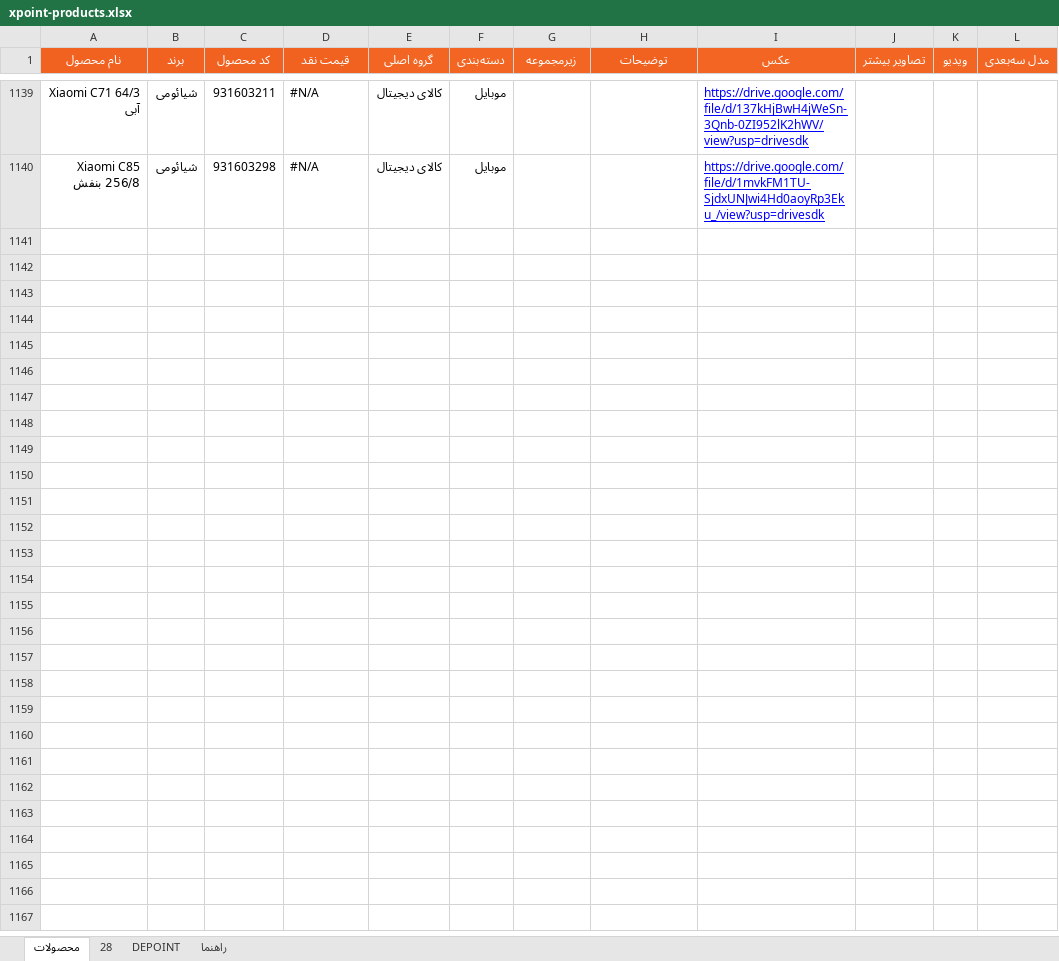
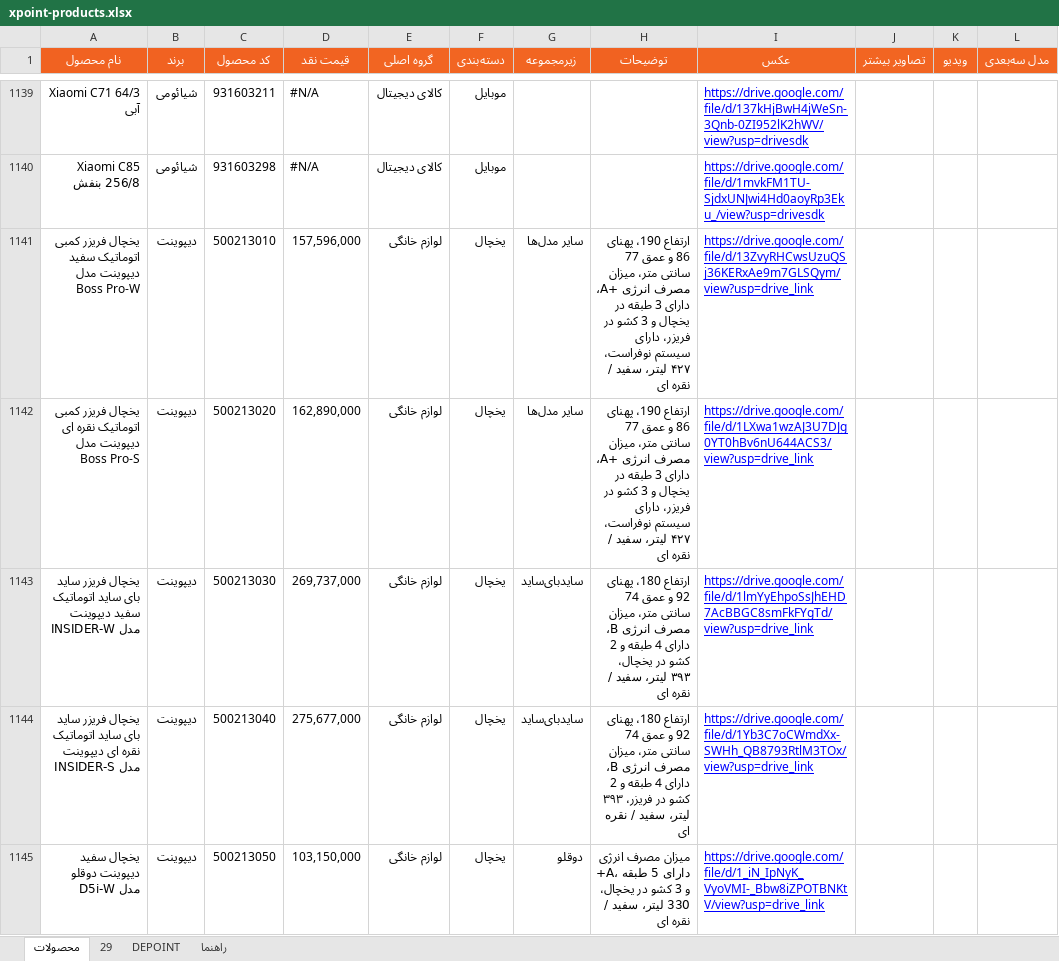
Before and after one commit to jitxpoint-hub/xpoint-catalog, an Excel workbook: data/xpoint-products.xlsx, sheet محصولات, drawn as a sheet; only a part is shown, gaps mark what is left out; values as stored, in another font and other column widths than the file's, no borders; charts and pictures and conditional formats not drawn; the diff covers the shown part only; the diff names each change by its address in the sheet, - before the commit and + after, or states it on an @@ line.

```diff
--- a/data/xpoint-products.xlsx (sheet محصولات)
+++ b/data/xpoint-products.xlsx (sheet محصولات)
-sheet tab: 28
+sheet tab: 29
@@ row 1141 unhidden: یخچال فریزر کمبی اتوماتیک سفید دیپوینت مدل Boss Pro-W | دیپوینت | 500213010 | 157,596,000 | لوازم خانگی | یخچال | سایر مدل‌ها | ارتفاع 190، پهنای 86 و عمق 77 سانتی متر، میزان مصرف انرژی +A، دارای 3 طبقه در یخچال و 3 کشو در فریزر، دارای سیستم نوفراست، ۴۲۷ لیتر، سفید / نقره ای | https://drive.google.com/file/d/13ZvyRHCwsUzuQSj36KERxAe9m7GLSQym/view?usp=drive_link @@
@@ row 1142 unhidden: یخچال فریزر کمبی اتوماتیک نقره ای دیپوینت مدل Boss Pro-S | دیپوینت | 500213020 | 162,890,000 | لوازم خانگی | یخچال | سایر مدل‌ها | ارتفاع 190، پهنای 86 و عمق 77 سانتی متر، میزان مصرف انرژی +A، دارای 3 طبقه در یخچال و 3 کشو در فریزر، دارای سیستم نوفراست، ۴۲۷ لیتر، سفید / نقره ای | https://drive.google.com/file/d/1LXwa1wzAJ3U7DJg0YT0hBv6nU644ACS3/view?usp=drive_link @@
@@ row 1143 unhidden: یخچال فریزر ساید بای ساید اتوماتیک سفید دیپوینت مدل INSIDER-W | دیپوینت | 500213030 | 269,737,000 | لوازم خانگی | یخچال | ساید‌بای‌ساید | ارتفاع 180، پهنای 92 و عمق 74 سانتی متر، میزان مصرف انرژی B، دارای 4 طبقه و 2 کشو در یخچال، ۳۹۳ لیتر، سفید / نقره ای | https://drive.google.com/file/d/1lmYyEhpoSsJhEHD7AcBBGC8smFkFYgTd/view?usp=drive_link @@
@@ row 1144 unhidden: یخچال فریزر ساید بای ساید اتوماتیک نقره ای دیپوینت مدل INSIDER-S | دیپوینت | 500213040 | 275,677,000 | لوازم خانگی | یخچال | ساید‌بای‌ساید | ارتفاع 180، پهنای 92 و عمق 74 سانتی متر، میزان مصرف انرژی B، دارای 4 طبقه و 2 کشو در فریزر، ۳۹۳ لیتر، سفید / نقره ای | https://drive.google.com/file/d/1Yb3C7oCWmdXx-SWHh_QB8793RtlM3TOx/view?usp=drive_link @@
@@ row 1145 unhidden: یخچال سفید دیپوینت دوقلو مدل D5i-W | دیپوینت | 500213050 | 103,150,000 | لوازم خانگی | یخچال | دوقلو | میزان مصرف انرژی +A، دارای 5 طبقه و 3 کشو در یخچال، 330 لیتر، سفید / نقره ای | https://drive.google.com/file/d/1_iN_IpNyK_VyoVMI-_Bbw8iZPOTBNKtV/view?usp=drive_link @@
```
Also changed, not shown: 13 hidden or unhidden rows and 5 edited cells elsewhere in this sheet, sheet 29, formulas that keep their value, 1 other file.
